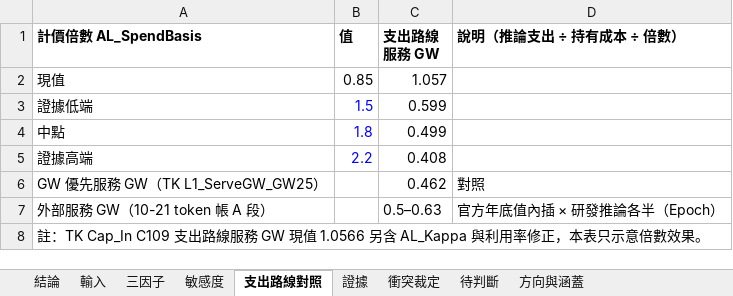
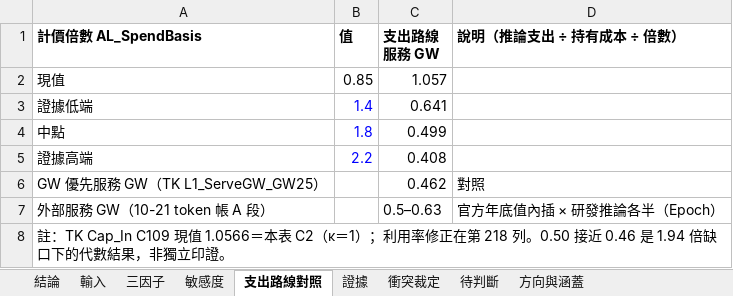
Before and after one commit to YinchenChang/Tokenomics, an Excel workbook: docs/evidence/20261023_Q側缺口_A段/20261023_9a_Q側缺口_審閱.xlsx, sheet 支出路線對照, drawn as a sheet; values as stored, in another font and other column widths than the file's, no borders; the diff names each change by its address in the sheet, - before the commit and + after, or states it on an @@ line.

```diff
--- a/docs/evidence/20261023_Q側缺口_A段/20261023_9a_Q側缺口_審閱.xlsx (sheet 支出路線對照)
+++ b/docs/evidence/20261023_Q側缺口_A段/20261023_9a_Q側缺口_審閱.xlsx (sheet 支出路線對照)
-B3 (值): 1.5
+B3 (值): 1.4
-C3 (支出路線服務 GW): 0.599
+C3 (支出路線服務 GW): 0.641
-A8 (計價倍數 AL_SpendBasis): …：TK Cap_In C109 支出路線服務 GW 現值 1.0566 另含 AL_Kappa 與利用率修正，本表只示意倍數效果。
+A8 (計價倍數 AL_SpendBasis): …：TK Cap_In C109 現值 1.0566＝本表 C2（κ＝1）；利用率修正在第 218 列。0.50 接近 0.46 是 1.94 倍缺口下的代數結果，非獨立印證。
```
Also changed, not shown: sheet 輸入, sheet 結論, sheet 方向與涵蓋, sheet 衝突裁定, sheet 三因子, 3 other files.
